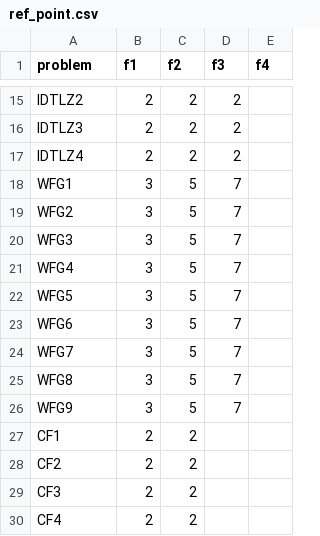
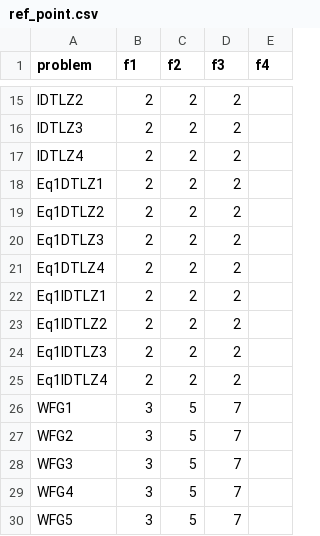
Before and after one commit to wangronin/HypervolumeDerivatives, a CSV file: scripts/ref_point.csv, drawn as a sheet; only a part is shown, gaps mark what is left out; the shorter side is filled out with more unchanged rows.

```diff
--- a/scripts/ref_point.csv
+++ b/scripts/ref_point.csv
@@ -17,2 +17,10 @@ IDTLZ3,2,2,2,
 IDTLZ4,2,2,2,
+Eq1DTLZ1,2,2,2,
+Eq1DTLZ2,2,2,2,
+Eq1DTLZ3,2,2,2,
+Eq1DTLZ4,2,2,2,
+Eq1IDTLZ1,2,2,2,
+Eq1IDTLZ2,2,2,2,
+Eq1IDTLZ3,2,2,2,
+Eq1IDTLZ4,2,2,2,
 WFG1,3,5,7,
```
Also changed, not shown: 6 other files.
